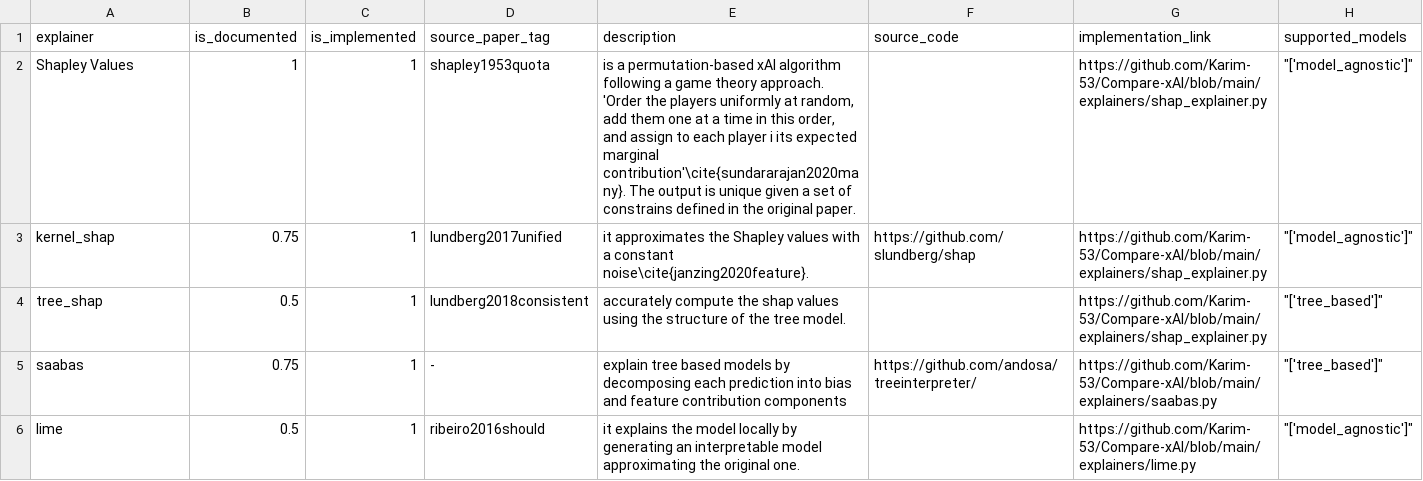
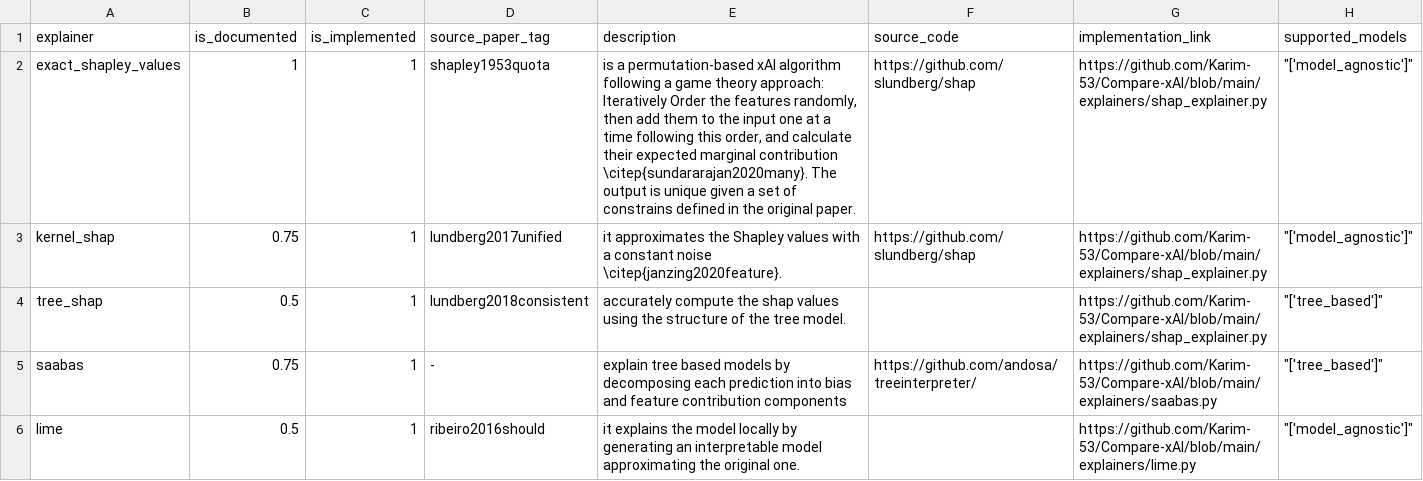
Before and after one commit to Karim-53/Compare-xAI, a CSV file: data/01_raw/explainer.csv, drawn as a sheet; only a part is shown; ↵ is a line break in a cell; the diff covers the shown part only; the diff names each change by its address in the sheet, - before the commit and + after, or states it on an @@ line.

```diff
--- a/data/01_raw/explainer.csv
+++ b/data/01_raw/explainer.csv
-A2 (explainer): Shapley Values
+A2 (explainer): exact_shapley_values
-E2 (description): …game theory approach. ↵ 'Order the players uniformly at random, add them one at a time in this order, ↵ and assign to each player i its expected marginal contribution'\cite{sundararajan2020many}. The output…
+E2 (description): …game theory approach: Iteratively Order the features randomly, then add them to the input one at a time following this order, and calculate their expected marginal contribution \citep{sundararajan2020many}. The output…
-F2 (source_code): (empty)
+F2 (source_code): https://github.com/slundberg/shap
-E3 (description): …a constant noise\cite{janzing2020feature}.
+E3 (description): …a constant noise \citep{janzing2020feature}.
```
Also changed, not shown: 2 removed rows and 10 edited cells elsewhere in this file, data/01_raw/test.csv, data/03_experiment_output_aggregated/explainer.csv, 5 other files.
